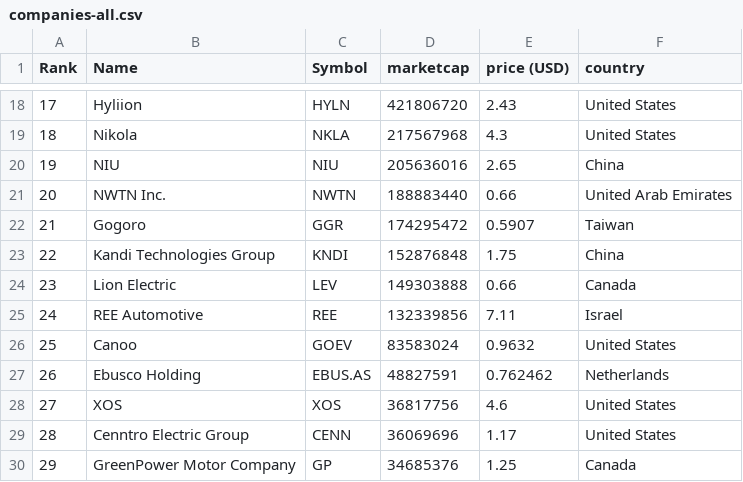
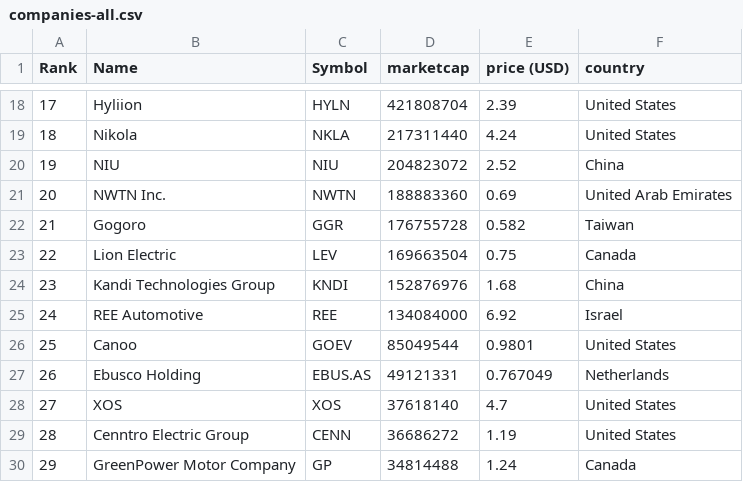
Before and after one commit to sosalemorvan/merida-june-6-2024_artfisica, a CSV file: companies-all.csv, drawn as a sheet; only a part is shown, gaps mark what is left out; the diff covers the shown part only.

```diff
--- a/companies-all.csv
+++ b/companies-all.csv
@@ -18,13 +18,13 @@
-"17","Hyliion","HYLN","421806720","2.43","United States"
-"18","Nikola","NKLA","217567968","4.3","United States"
-"19","NIU","NIU","205636016","2.65","China"
-"20","NWTN Inc.","NWTN","188883440","0.66","United Arab Emirates"
-"21","Gogoro","GGR","174295472","0.5907","Taiwan"
-"22","Kandi Technologies Group","KNDI","152876848","1.75","China"
-"23","Lion Electric","LEV","149303888","0.66","Canada"
-"24","REE Automotive","REE","132339856","7.11","Israel"
-"25","Canoo","GOEV","83583024","0.9632","United States"
-"26","Ebusco Holding","EBUS.AS","48827591","0.762462","Netherlands"
-"27","XOS","XOS","36817756","4.6","United States"
-"28","Cenntro Electric Group","CENN","36069696","1.17","United States"
-"29","GreenPower Motor Company","GP","34685376","1.25","Canada"
+"17","Hyliion","HYLN","421808704","2.39","United States"
+"18","Nikola","NKLA","217311440","4.24","United States"
+"19","NIU","NIU","204823072","2.52","China"
+"20","NWTN Inc.","NWTN","188883360","0.69","United Arab Emirates"
+"21","Gogoro","GGR","176755728","0.582","Taiwan"
+"22","Lion Electric","LEV","169663504","0.75","Canada"
+"23","Kandi Technologies Group","KNDI","152876976","1.68","China"
+"24","REE Automotive","REE","134084000","6.92","Israel"
+"25","Canoo","GOEV","85049544","0.9801","United States"
+"26","Ebusco Holding","EBUS.AS","49121331","0.767049","Netherlands"
+"27","XOS","XOS","37618140","4.7","United States"
+"28","Cenntro Electric Group","CENN","36686272","1.19","United States"
+"29","GreenPower Motor Company","GP","34814488","1.24","Canada"
```
Also changed, not shown: 43 edited cells elsewhere in this file, companies-china.csv.
